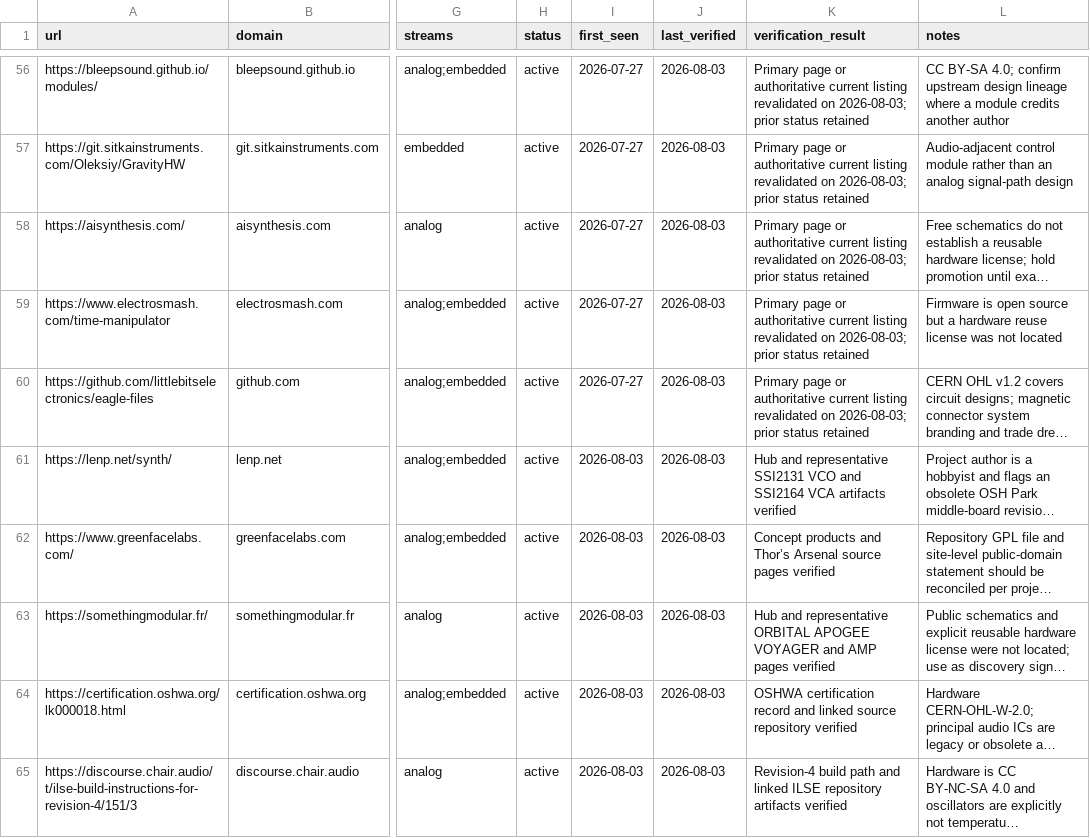
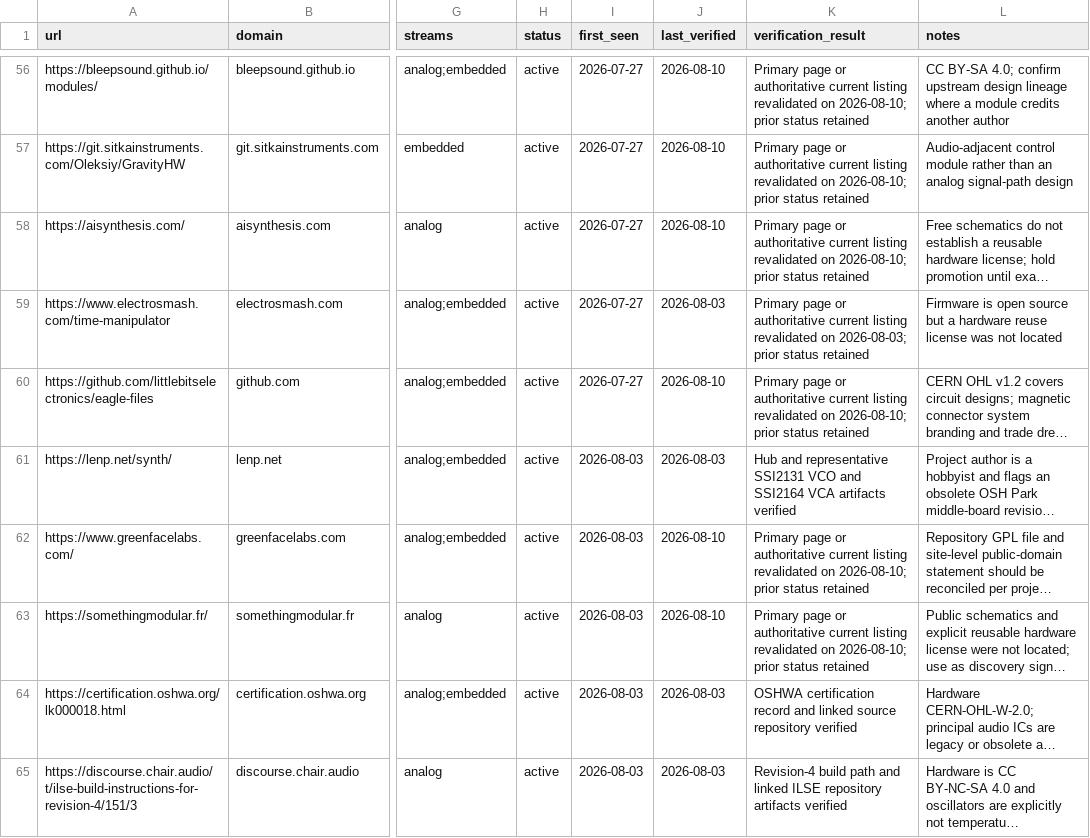
Before and after one commit to Denys/embedded-audio-mine, a CSV file: data/hidden-gems-source-registry.csv, drawn as a sheet; only a part is shown, gaps mark what is left out; long unchanged cells end in …; the diff covers the shown part only; the diff names each change by its address in the sheet, - before the commit and + after, or states it on an @@ line.

Commit message:
Refresh weekly analog hidden-gems sources for 2026-08-10

```diff
--- a/data/hidden-gems-source-registry.csv
+++ b/data/hidden-gems-source-registry.csv
-J56:J58 (last_verified): 2026-08-03
+J56:J58 (last_verified): 2026-08-10
-K56:K58 (verification_result): …revalidated on 2026-08-03; prior status…
+K56:K58 (verification_result): …revalidated on 2026-08-10; prior status…
-J60 (last_verified): 2026-08-03
+J60 (last_verified): 2026-08-10
-K60 (verification_result): …revalidated on 2026-08-03; prior status…
+K60 (verification_result): …revalidated on 2026-08-10; prior status…
-J62:J63 (last_verified): 2026-08-03
+J62:J63 (last_verified): 2026-08-10
-K62 (verification_result): Concept products and Thor’s Arsenal source pages verified
+K62 (verification_result): Primary page or authoritative current listing revalidated on 2026-08-10; prior status retained
-K63 (verification_result): Hub and representative ORBITAL APOGEE VOYAGER and AMP pages verified
+K63 (verification_result): Primary page or authoritative current listing revalidated on 2026-08-10; prior status retained
```
Also changed, not shown: 7 added rows and 40 edited cells elsewhere in this file.
